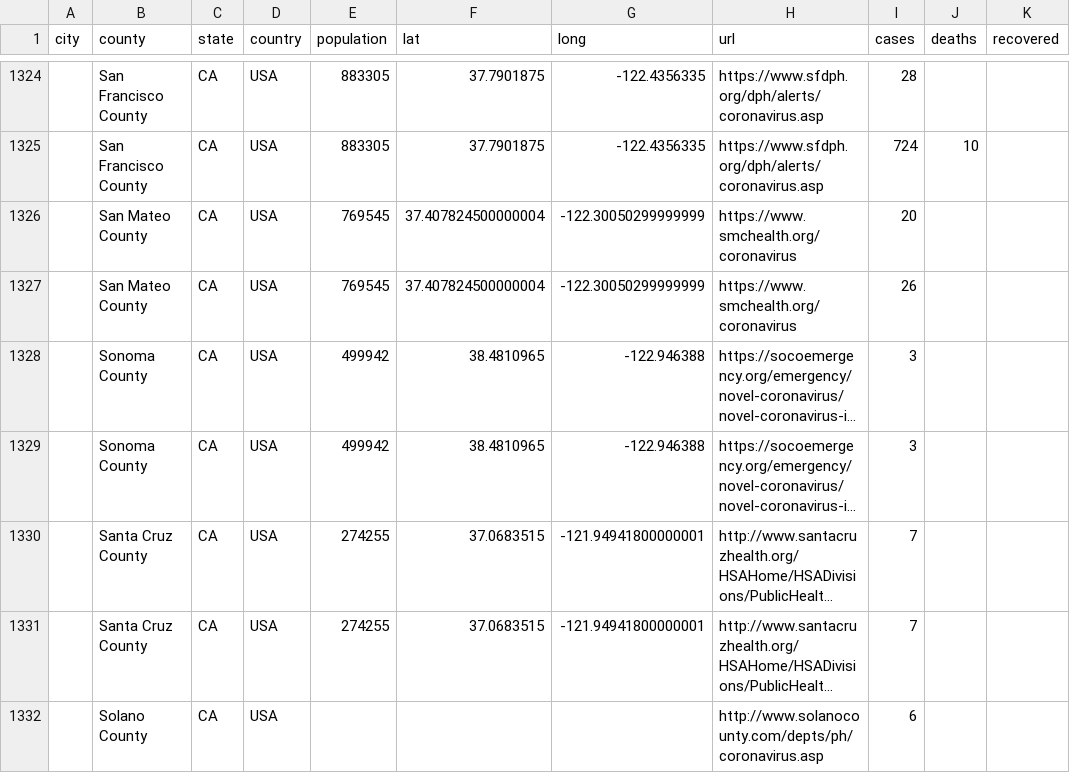
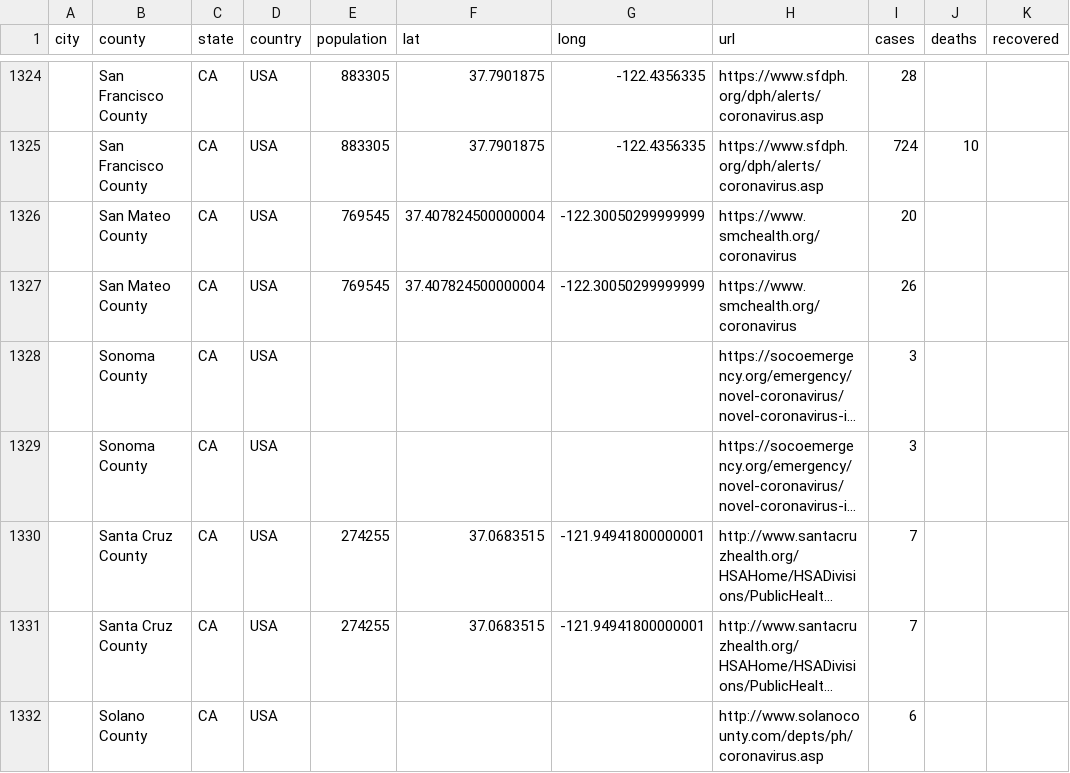
Before and after one commit to qgolsteyn/coronadatascraper, a CSV file: timeseries.csv, drawn as a sheet; only a part is shown, gaps mark what is left out; long unchanged cells end in …; the diff names each change by its address in the sheet, - before the commit and + after, or states it on an @@ line.

```diff
--- a/timeseries.csv
+++ b/timeseries.csv
-E1328:E1329 (population): 499942
+E1328:E1329 (population): (empty)
-F1328:F1329 (lat): 38.4810965
+F1328:F1329 (lat): (empty)
-G1328:G1329 (long): -122.946388
+G1328:G1329 (long): (empty)
```
Also changed, not shown: data.csv, timeseries-jhu.csv, 3 other files.
